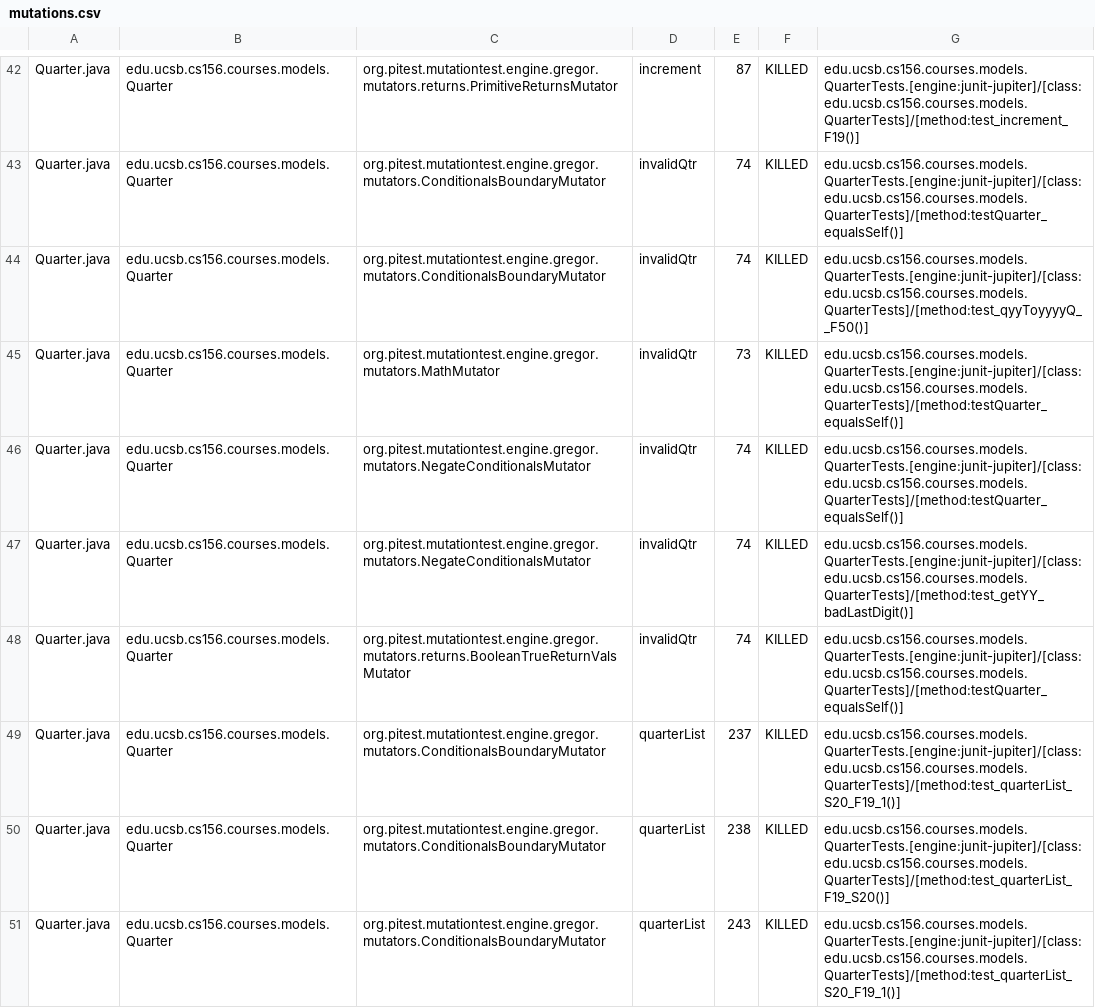
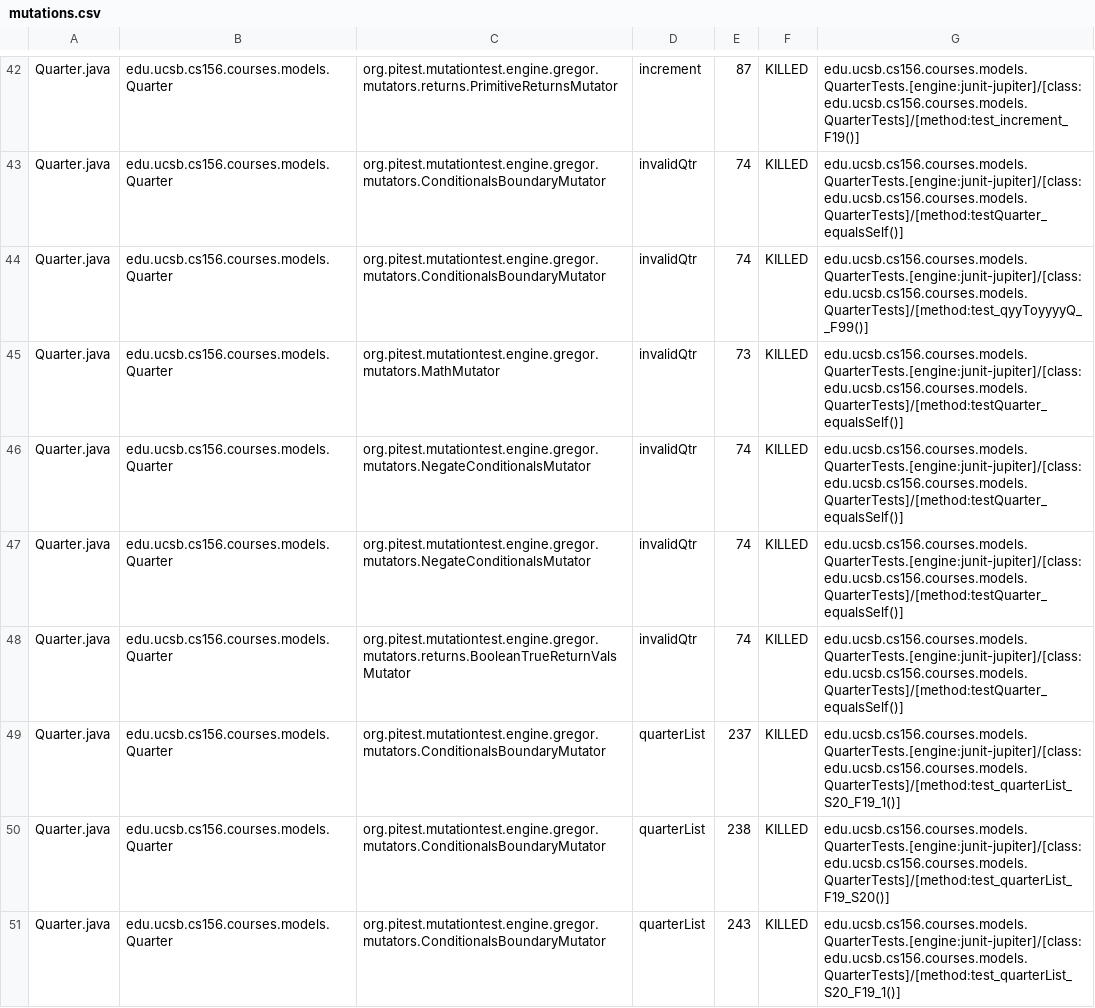
Before and after one commit to ucsb-cs156-w24/proj-courses-w24-5pm-4, a CSV file: prs/34/pitest/mutations.csv, drawn as a sheet; only a part is shown, gaps mark what is left out; the diff covers the shown part only.

Commit message:
Deploying to gh-pages from @ ucsb-cs156-w24/proj-courses-w24-5pm-4@688e780eb903b1f59aeabe12371940edf78d246c 🚀

```diff
--- a/prs/34/pitest/mutations.csv
+++ b/prs/34/pitest/mutations.csv
@@ -43,6 +43,6 @@ Quarter.java,edu.ucsb.cs156.courses.models.Quarter,org.pitest.mutationtest.engin
 Quarter.java,edu.ucsb.cs156.courses.models.Quarter,org.pitest.mutationtest.engine.gregor.mutators.ConditionalsBoundaryMutator,invalidQtr,74,KILLED,edu.ucsb.cs156.courses.models.QuarterTests.[engine:junit-jupiter]/[class:edu.ucsb.cs156.courses.models.QuarterTests]/[method:testQuarter_equalsSelf()]
-Quarter.java,edu.ucsb.cs156.courses.models.Quarter,org.pitest.mutationtest.engine.gregor.mutators.ConditionalsBoundaryMutator,invalidQtr,74,KILLED,edu.ucsb.cs156.courses.models.QuarterTests.[engine:junit-jupiter]/[class:edu.ucsb.cs156.courses.models.QuarterTests]/[method:test_qyyToyyyyQ__F50()]
+Quarter.java,edu.ucsb.cs156.courses.models.Quarter,org.pitest.mutationtest.engine.gregor.mutators.ConditionalsBoundaryMutator,invalidQtr,74,KILLED,edu.ucsb.cs156.courses.models.QuarterTests.[engine:junit-jupiter]/[class:edu.ucsb.cs156.courses.models.QuarterTests]/[method:test_qyyToyyyyQ__F99()]
 Quarter.java,edu.ucsb.cs156.courses.models.Quarter,org.pitest.mutationtest.engine.gregor.mutators.MathMutator,invalidQtr,73,KILLED,edu.ucsb.cs156.courses.models.QuarterTests.[engine:junit-jupiter]/[class:edu.ucsb.cs156.courses.models.QuarterTests]/[method:testQuarter_equalsSelf()]
 Quarter.java,edu.ucsb.cs156.courses.models.Quarter,org.pitest.mutationtest.engine.gregor.mutators.NegateConditionalsMutator,invalidQtr,74,KILLED,edu.ucsb.cs156.courses.models.QuarterTests.[engine:junit-jupiter]/[class:edu.ucsb.cs156.courses.models.QuarterTests]/[method:testQuarter_equalsSelf()]
-Quarter.java,edu.ucsb.cs156.courses.models.Quarter,org.pitest.mutationtest.engine.gregor.mutators.NegateConditionalsMutator,invalidQtr,74,KILLED,edu.ucsb.cs156.courses.models.QuarterTests.[engine:junit-jupiter]/[class:edu.ucsb.cs156.courses.models.QuarterTests]/[method:test_getYY_badLastDigit()]
+Quarter.java,edu.ucsb.cs156.courses.models.Quarter,org.pitest.mutationtest.engine.gregor.mutators.NegateConditionalsMutator,invalidQtr,74,KILLED,edu.ucsb.cs156.courses.models.QuarterTests.[engine:junit-jupiter]/[class:edu.ucsb.cs156.courses.models.QuarterTests]/[method:testQuarter_equalsSelf()]
 Quarter.java,edu.ucsb.cs156.courses.models.Quarter,org.pitest.mutationtest.engine.gregor.mutators.returns.BooleanTrueReturnValsMutator,invalidQtr,74,KILLED,edu.ucsb.cs156.courses.models.QuarterTests.[engine:junit-jupiter]/[class:edu.ucsb.cs156.courses.models.QuarterTests]/[method:testQuarter_equalsSelf()]
```
Also changed, not shown: 92 edited cells elsewhere in this file, 39 other files.
